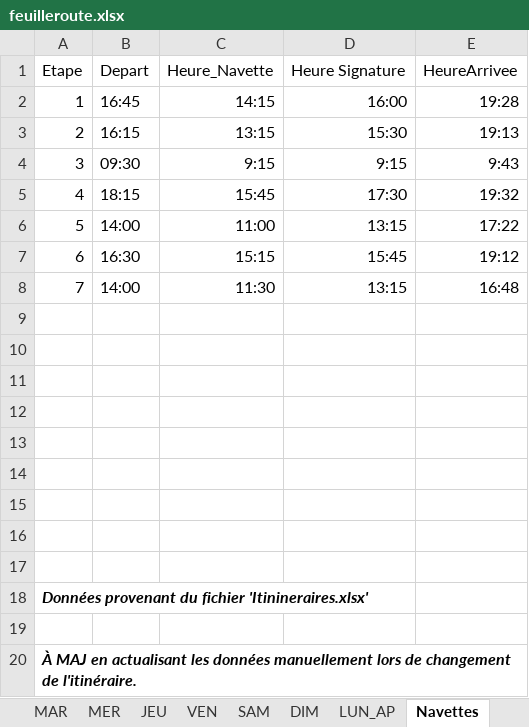
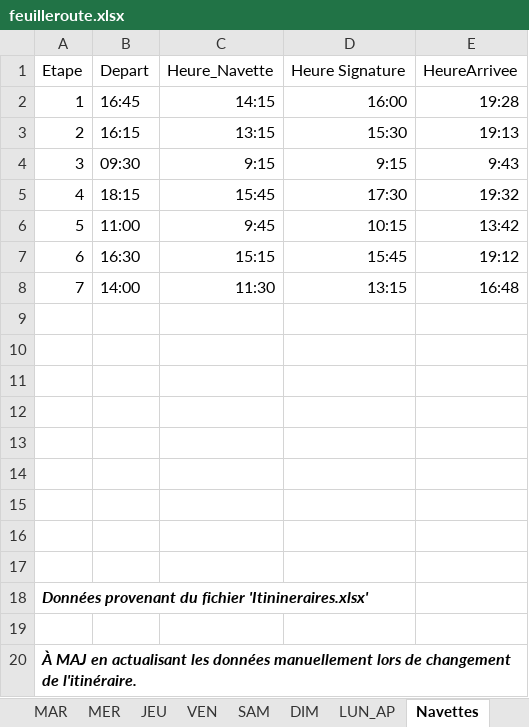
Before and after one commit to TourAbitibi/guide2023, an Excel workbook: excel/feuilleroute.xlsx, sheet Navettes, drawn as a sheet; values as stored, in another font and other column widths than the file's, no borders; table styles not drawn; the diff names each change by its address in the sheet, - before the commit and + after, or states it on an @@ line.

```diff
--- a/excel/feuilleroute.xlsx (sheet Navettes)
+++ b/excel/feuilleroute.xlsx (sheet Navettes)
-B6: 14:00
+B6: 11:00
-C6: 11:00
+C6: 9:45
-D6: 13:15
+D6: 10:15
-E6: 17:22
+E6: 13:42
```
Also changed, not shown: sheet VEN, other sheet tabs, 42 other files.
